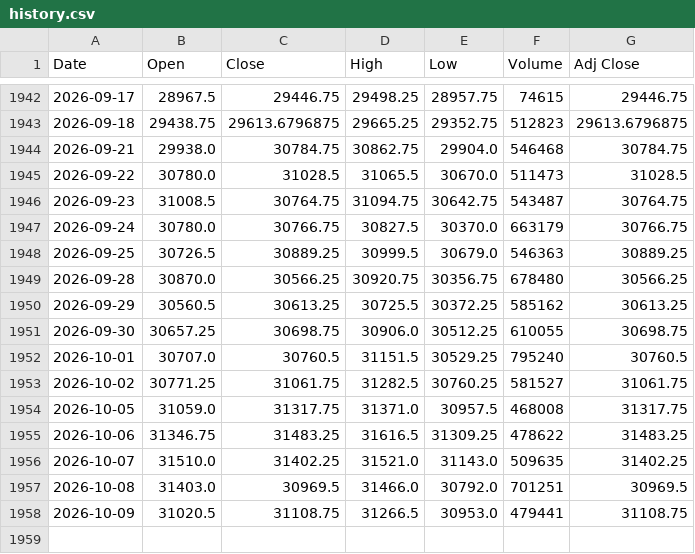
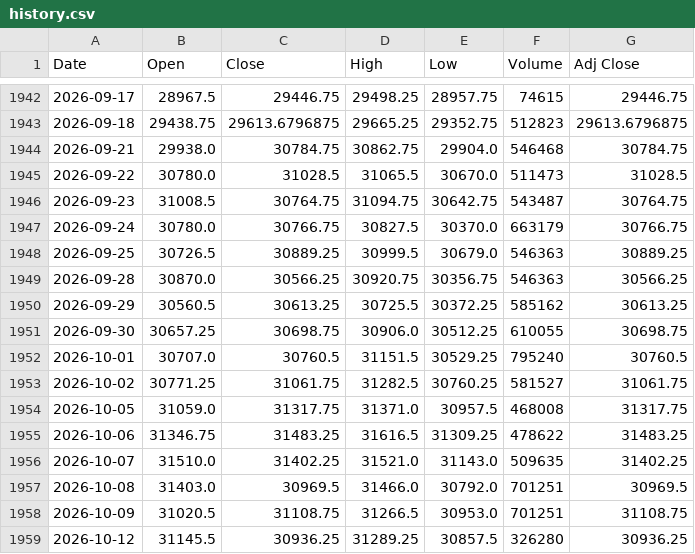
Before and after one commit to Chief-rich/nasdaq100-data, a CSV file: data/nq_daily/history.csv, drawn as a sheet; only a part is shown, gaps mark what is left out.

```diff
--- a/data/nq_daily/history.csv
+++ b/data/nq_daily/history.csv
@@ -1948,3 +1948,3 @@ Date,Open,Close,High,Low,Volume,Adj Close
 2026-09-25,30726.5,30889.25,30999.5,30679.0,546363,30889.25
-2026-09-28,30870.0,30566.25,30920.75,30356.75,678480,30566.25
+2026-09-28,30870.0,30566.25,30920.75,30356.75,546363,30566.25
 2026-09-29,30560.5,30613.25,30725.5,30372.25,585162,30613.25
@@ -1957,2 +1957,3 @@ Date,Open,Close,High,Low,Volume,Adj Close
 2026-10-08,31403.0,30969.5,31466.0,30792.0,701251,30969.5
-2026-10-09,31020.5,31108.75,31266.5,30953.0,479441,31108.75
+2026-10-09,31020.5,31108.75,31266.5,30953.0,701251,31108.75
+2026-10-12,31145.5,30936.25,31289.25,30857.5,326280,30936.25
```
Also changed, not shown: data/ndx_daily/history.csv, 15 other files.
